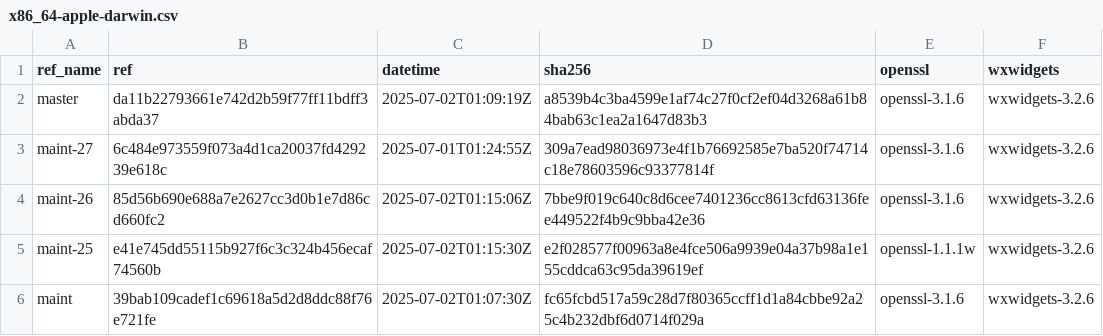
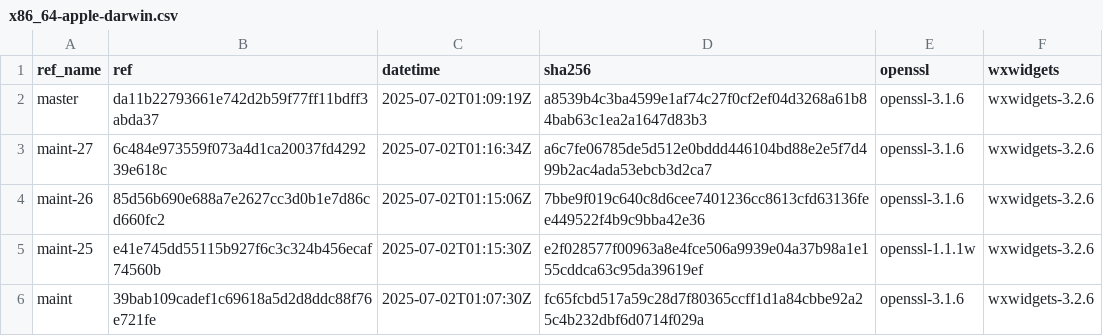
Before and after one commit to paulo-ferraz-oliveira/otp_builds, a CSV file: builds/x86_64-apple-darwin.csv, drawn as a sheet; only a part is shown.

```diff
--- a/builds/x86_64-apple-darwin.csv
+++ b/builds/x86_64-apple-darwin.csv
@@ -2,3 +2,3 @@ ref_name,ref,datetime,sha256,openssl,wxwidgets
 master,da11b22793661e742d2b59f77ff11bdff3abda37,2025-07-02T01:09:19Z,a8539b4c3ba4599e1af74c27f0cf2ef04d3268a61b84bab63c1ea2a1647d83b3,openssl-3.1.6,wxwidgets-3.2.6
-maint-27,6c484e973559f073a4d1ca20037fd429239e618c,2025-07-01T01:24:55Z,309a7ead98036973e4f1b76692585e7ba520f74714c18e78603596c93377814f,openssl-3.1.6,wxwidgets-3.2.6
+maint-27,6c484e973559f073a4d1ca20037fd429239e618c,2025-07-02T01:16:34Z,a6c7fe06785de5d512e0bddd446104bd88e2e5f7d499b2ac4ada53ebcb3d2ca7,openssl-3.1.6,wxwidgets-3.2.6
 maint-26,85d56b690e688a7e2627cc3d0b1e7d86cd660fc2,2025-07-02T01:15:06Z,7bbe9f019c640c8d6cee7401236cc8613cfd63136fee449522f4b9c9bba42e36,openssl-3.1.6,wxwidgets-3.2.6
```
